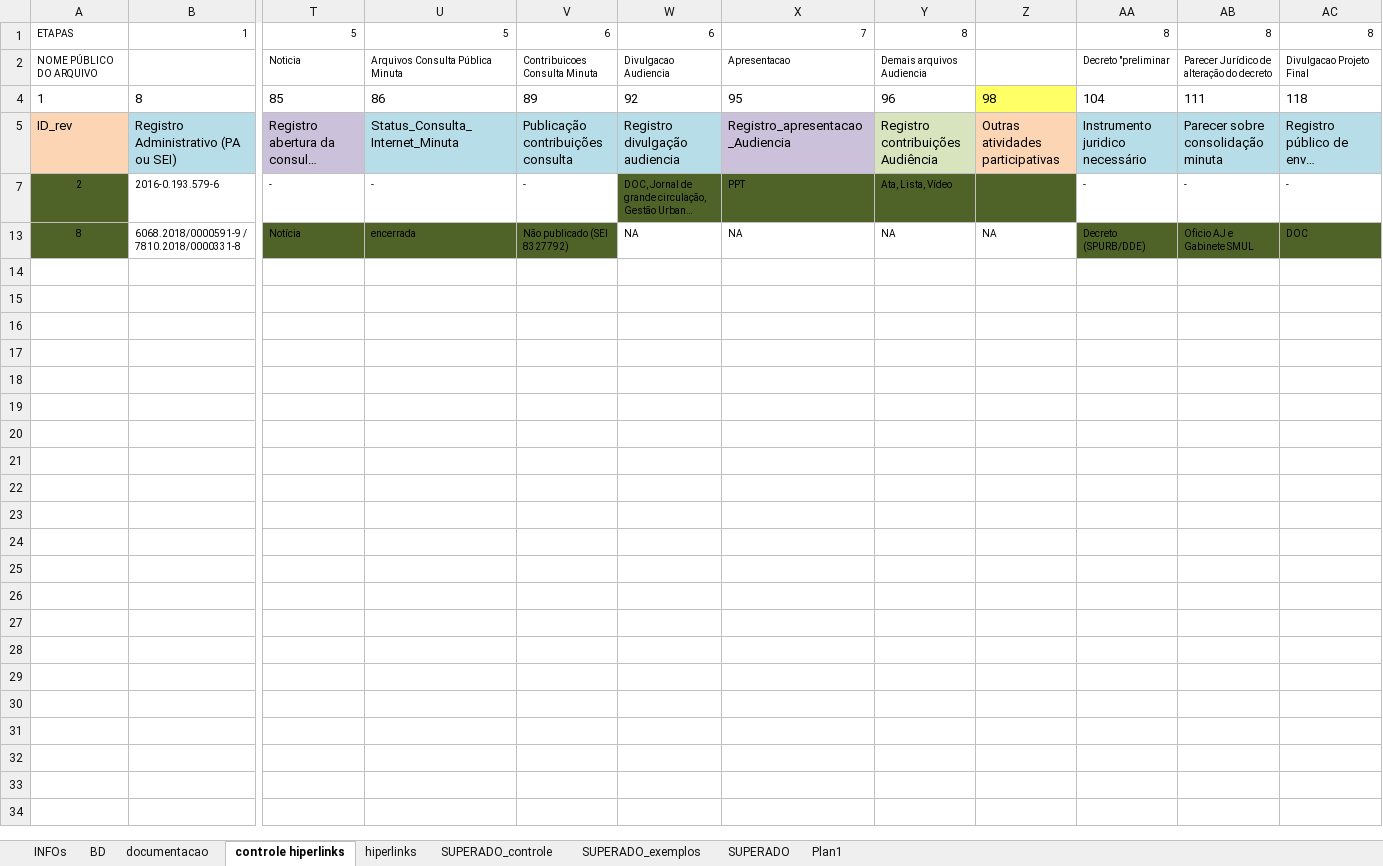
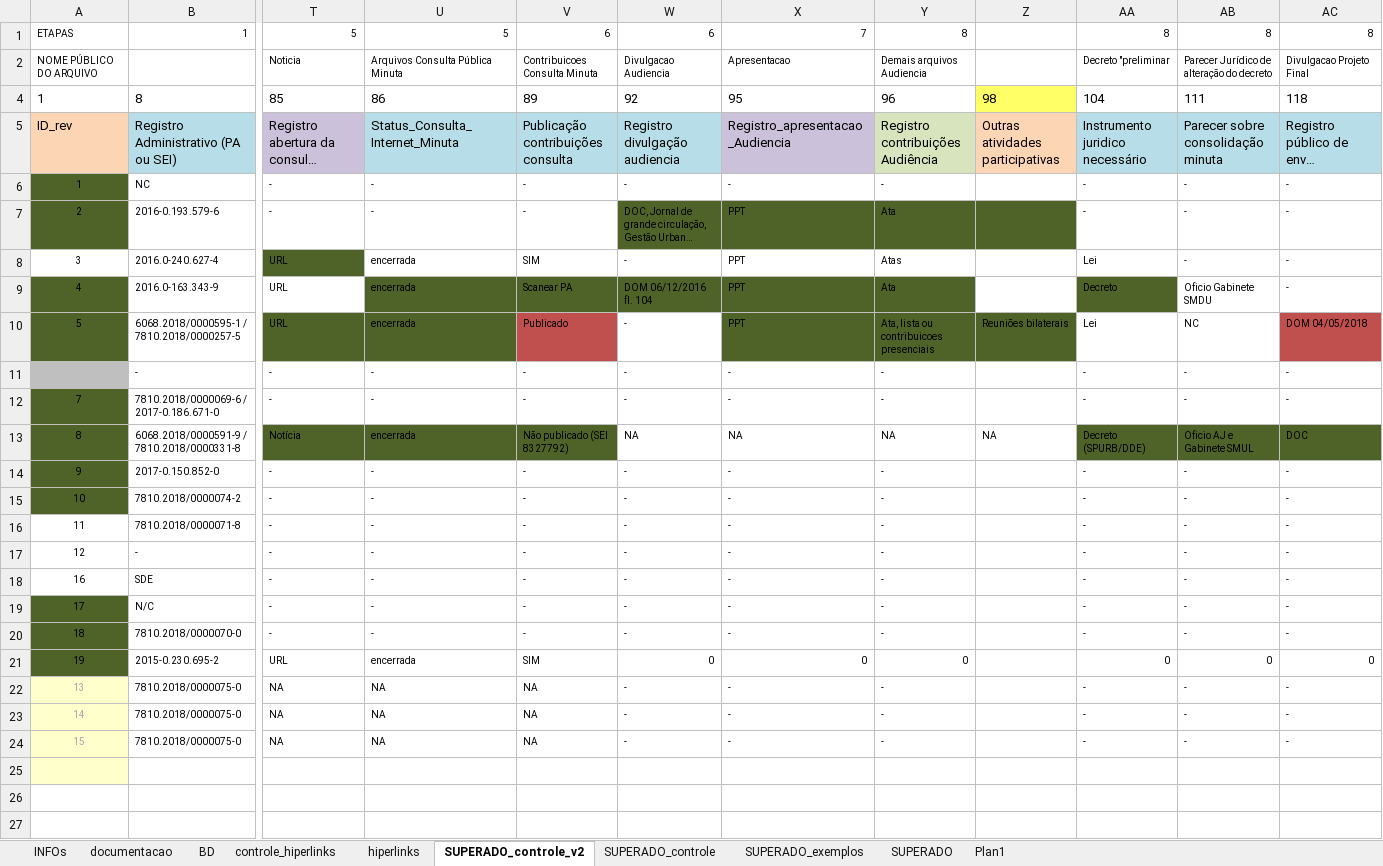
Before and after one commit to SPURB/piu-monitoramento, an Excel workbook: data_src/hiperlinks.xlsx, sheet SUPERADO_controle_v2, drawn as a sheet; only a part is shown, gaps mark what is left out; long unchanged cells end in …; values as stored, in another font and other column widths than the file's, no borders; conditional formats not drawn; rows hold the shown columns only; the diff names each change by its address in the sheet, - before the commit and + after, or states it on an @@ line.

```diff
--- a/data_src/hiperlinks.xlsx (sheet SUPERADO_controle_v2)
+++ b/data_src/hiperlinks.xlsx (sheet SUPERADO_controle_v2)
-sheet tab: controle hiperlinks
+sheet tab: SUPERADO_controle_v2
+sheet tab: controle_hiperlinks
@@ sheet tab order changed: INFOs | documentacao | BD | controle_hiperlinks | hiperlinks | SUPERADO_controle_v2 | SUPERADO_controle | SUPERADO_exemplos | SUPERADO | Plan1 @@
@@ row 6 unhidden: 1 | NC | - | - | - | - | - | - |  | - | - | - @@
-Y7: Ata, Lista, Vídeo
+Y7: Ata
+row 8: 3 | 2016.0-240.627-4 | URL | encerrada | SIM | - | PPT | Atas |  | Lei | - | -
+row 9: 4 | 2016.0-163.343-9 | URL | encerrada | Scanear PA | DOM 06/12/2016 fl. 104 | PPT | Ata |  | Decreto | Oficio Gabinete SMDU | -
+row 10: 5 | 6068.2018/0000595-1 / 7810.2018/0000257-5 | URL | encerrada | Publicado | - | PPT | Ata, lista ou contribuicoes presenciais | Reuniões bilaterais | Lei | NC | DOM 04/05/2018
+row 11:  | - | - | - | - | - | - | - |  | - | - | -
@@ row 12 unhidden: 7 | 7810.2018/0000069-6 / 2017-0.186.671-0 | - | - | - | - | - | - |  | - | - | - @@
+row 14: 9 | 2017-0.150.852-0 | - | - | - | - | - | - |  | - | - | -
+row 15: 10 | 7810.2018/0000074-2 | - | - | - | - | - | - |  | - | - | -
+row 16: 11 | 7810.2018/0000071-8 | - | - | - | - | - | - |  | - | - | -
@@ row 17 unhidden: 12 | - | - | - | - | - | - | - |  | - | - | - @@
+row 18: 16 | SDE | - | - | - | - | - | - |  | - | - | -
+row 19: 17 | N/C | - | - | - | - | - | - |  | - | - | -
+row 20: 18 | 7810.2018/0000070-0 | - | - | - | - | - | - |  | - | - | -
+row 21: 19 | 2015-0.230.695-2 | URL | encerrada | SIM | 0 | 0 | 0 |  | 0 | 0 | 0
+row 22: 13 | 7810.2018/0000075-0 | NA | NA | NA | - | - | - |  | - | - | -
+row 23: 14 | 7810.2018/0000075-0 | NA | NA | NA | - | - | - |  | - | - | -
+row 24: 15 | 7810.2018/0000075-0 | NA | NA | NA | - | - | - |  | - | - | -
@@ row 25 unhidden: (empty) @@
@@ row 26 unhidden: (empty) @@
@@ row 27 unhidden: (empty) @@
```
Also changed, not shown: sheet hiperlinks, sheet BD, sheet documentacao, sheet Plan1, formulas that keep their value, hidden cells, charts or pictures, data_src/monitoramento.xlsx, 6 other files.
